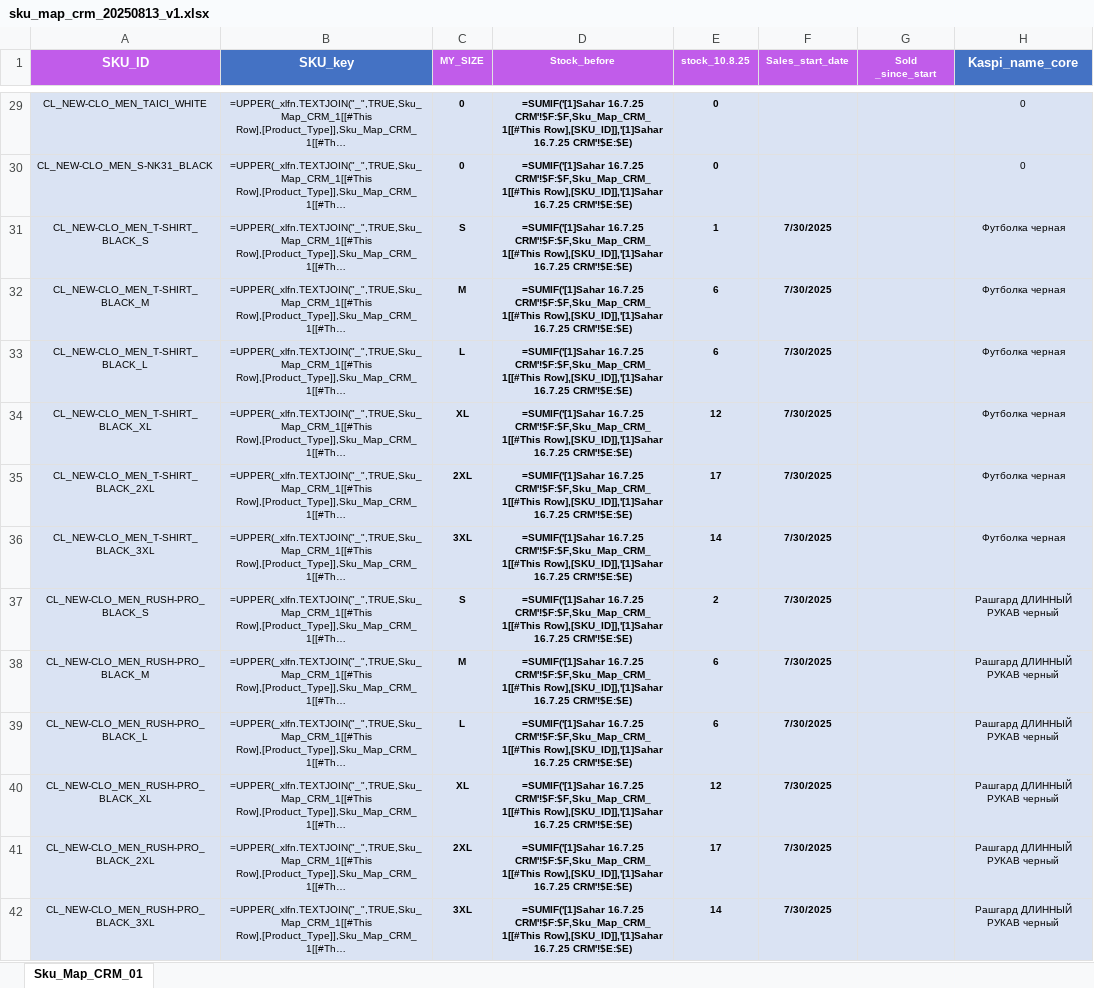
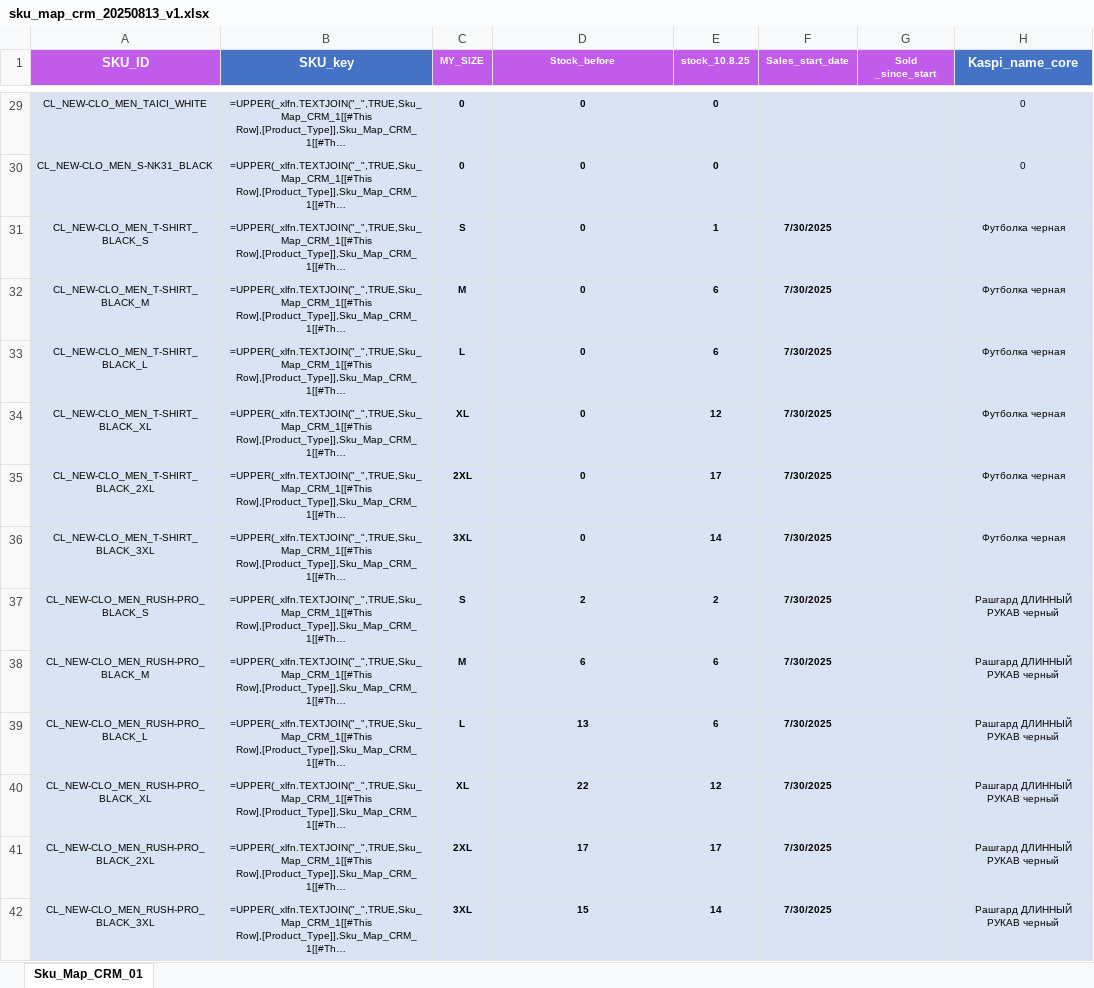
Before and after one commit to TheRisingSun777/kaspi_etl, an Excel workbook: data_crm/sku_map_crm_20250813_v1.xlsx, sheet Sku_Map_CRM_01, drawn as a sheet; only a part is shown, gaps mark what is left out; long unchanged cells end in …; values as stored, in another font and other column widths than the file's, no borders; formulas are shown in place of their values; table styles not drawn; the diff covers the shown part only; the diff names each change by its address in the sheet, - before the commit and + after, or states it on an @@ line.

```diff
--- a/data_crm/sku_map_crm_20250813_v1.xlsx (sheet Sku_Map_CRM_01)
+++ b/data_crm/sku_map_crm_20250813_v1.xlsx (sheet Sku_Map_CRM_01)
-D29:D36 (Stock_before): =SUMIF('[1]Sahar 16.7.25 CRM'!$F:$F,Sku_Map_CRM_1[[#This Row],[SKU_ID]],'[1]Sahar 16.7.25 CRM'!$E:$E)
+D29:D36 (Stock_before): 0
-D37 (Stock_before): =SUMIF('[1]Sahar 16.7.25 CRM'!$F:$F,Sku_Map_CRM_1[[#This Row],[SKU_ID]],'[1]Sahar 16.7.25 CRM'!$E:$E)
+D37 (Stock_before): 2
-D38 (Stock_before): =SUMIF('[1]Sahar 16.7.25 CRM'!$F:$F,Sku_Map_CRM_1[[#This Row],[SKU_ID]],'[1]Sahar 16.7.25 CRM'!$E:$E)
+D38 (Stock_before): 6
-D39 (Stock_before): =SUMIF('[1]Sahar 16.7.25 CRM'!$F:$F,Sku_Map_CRM_1[[#This Row],[SKU_ID]],'[1]Sahar 16.7.25 CRM'!$E:$E)
+D39 (Stock_before): 13
-D40 (Stock_before): =SUMIF('[1]Sahar 16.7.25 CRM'!$F:$F,Sku_Map_CRM_1[[#This Row],[SKU_ID]],'[1]Sahar 16.7.25 CRM'!$E:$E)
+D40 (Stock_before): 22
-D41 (Stock_before): =SUMIF('[1]Sahar 16.7.25 CRM'!$F:$F,Sku_Map_CRM_1[[#This Row],[SKU_ID]],'[1]Sahar 16.7.25 CRM'!$E:$E)
+D41 (Stock_before): 17
-D42 (Stock_before): =SUMIF('[1]Sahar 16.7.25 CRM'!$F:$F,Sku_Map_CRM_1[[#This Row],[SKU_ID]],'[1]Sahar 16.7.25 CRM'!$E:$E)
+D42 (Stock_before): 15
```
Also changed, not shown: 57 edited cells elsewhere in this sheet, 8 other files.
